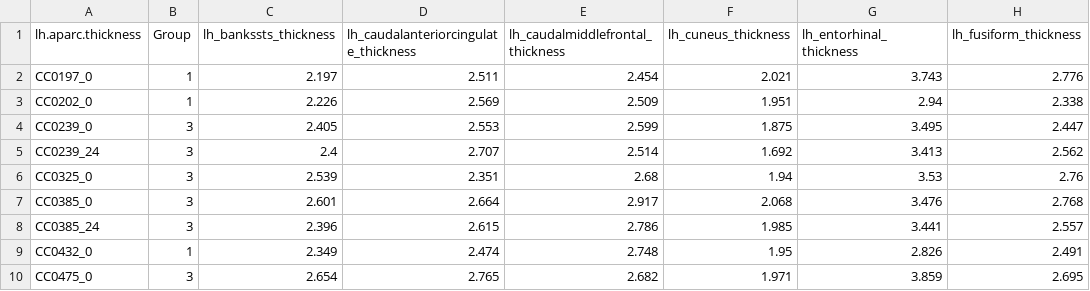
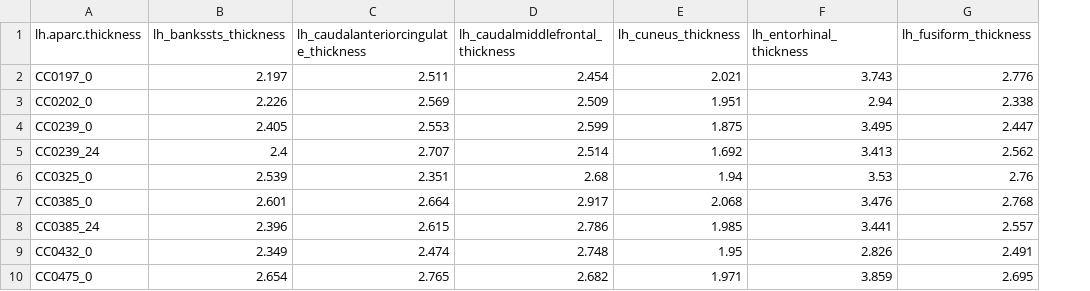
Before and after one commit to nshreyasvi/mri-exercise, a CSV file: thickness_lh.csv, drawn as a sheet; only a part is shown; the diff names each change by its address in the sheet, - before the commit and + after, or states it on an @@ line.

```diff
--- a/thickness_lh.csv
+++ b/thickness_lh.csv
-column B (Group), rows 2-10: 1 | 1 | 3 | 3 | 3 | 3 | 3 | 1 | 3
```
Also changed, not shown: thickness_rh.csv, 9 other files.
